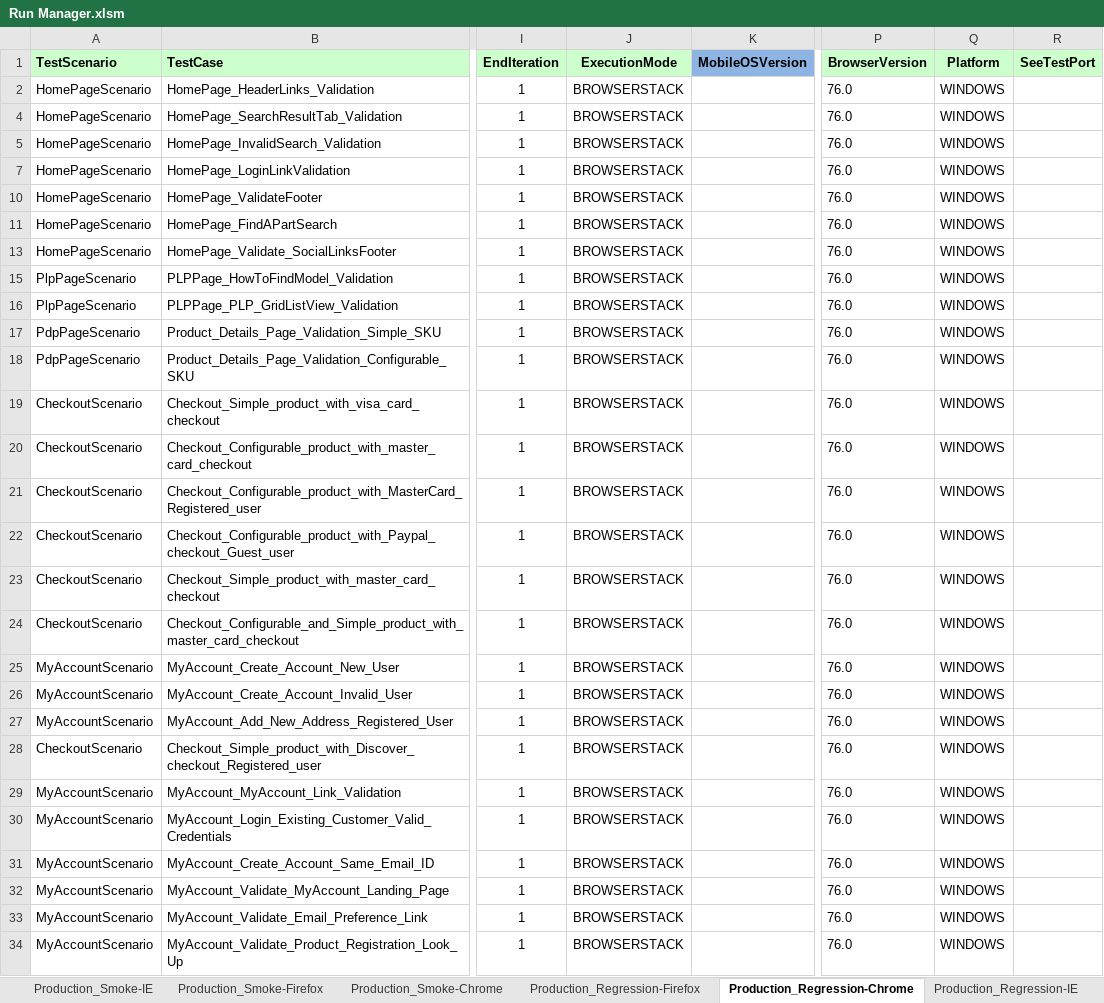
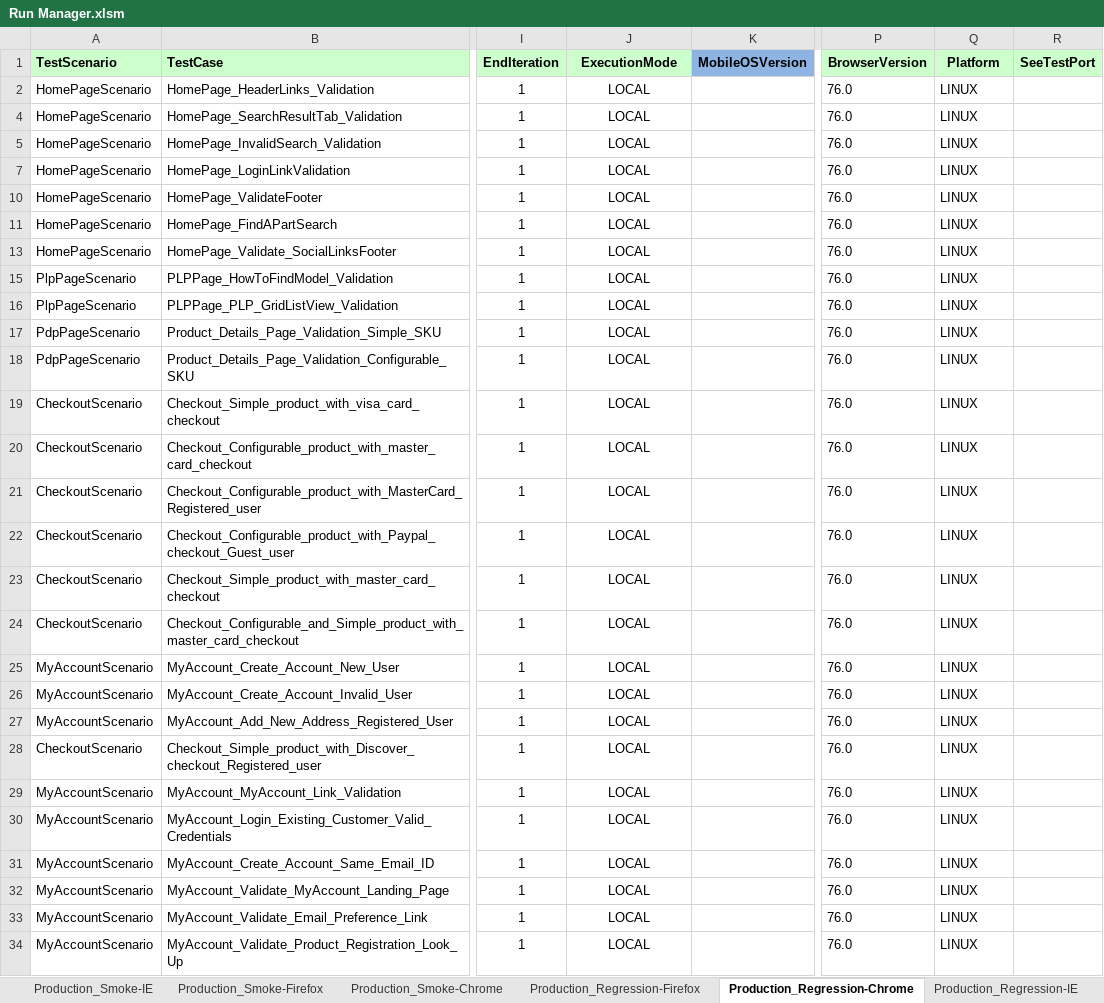
Before and after one commit to Rmidathala/QA-CB-23Aug2019, an Excel workbook: CharBroil_Git/Run Manager.xlsm, sheet Production_Regression-Chrome, drawn as a sheet; only a part is shown, gaps mark what is left out; values as stored, in another font and other column widths than the file's, no borders; the diff covers the shown part only; the diff names each change by its address in the sheet, - before the commit and + after, or states it on an @@ line.

```diff
--- a/CharBroil_Git/Run Manager.xlsm (sheet Production_Regression-Chrome)
+++ b/CharBroil_Git/Run Manager.xlsm (sheet Production_Regression-Chrome)
-J2 (ExecutionMode): BROWSERSTACK
+J2 (ExecutionMode): LOCAL
-Q2 (Platform): WINDOWS
+Q2 (Platform): LINUX
-J4:J5 (ExecutionMode): BROWSERSTACK
+J4:J5 (ExecutionMode): LOCAL
-Q4:Q5 (Platform): WINDOWS
+Q4:Q5 (Platform): LINUX
-J7 (ExecutionMode): BROWSERSTACK
+J7 (ExecutionMode): LOCAL
-Q7 (Platform): WINDOWS
+Q7 (Platform): LINUX
-J10:J11 (ExecutionMode): BROWSERSTACK
+J10:J11 (ExecutionMode): LOCAL
-Q10:Q11 (Platform): WINDOWS
+Q10:Q11 (Platform): LINUX
-J13 (ExecutionMode): BROWSERSTACK
+J13 (ExecutionMode): LOCAL
-Q13 (Platform): WINDOWS
+Q13 (Platform): LINUX
-J15:J34 (ExecutionMode): BROWSERSTACK
+J15:J34 (ExecutionMode): LOCAL
-Q15:Q34 (Platform): WINDOWS
+Q15:Q34 (Platform): LINUX
```
Also changed, not shown: 120 edited cells elsewhere in this sheet, sheet Production_Regression-Firefox, sheet Prod_Contact_Us_Page_Chrome, sheet Production_Smoke-Chrome, sheet Production_Smoke-Firefox, sheet Prod_Contact_Us_Page_Firefox, 3 other files.
